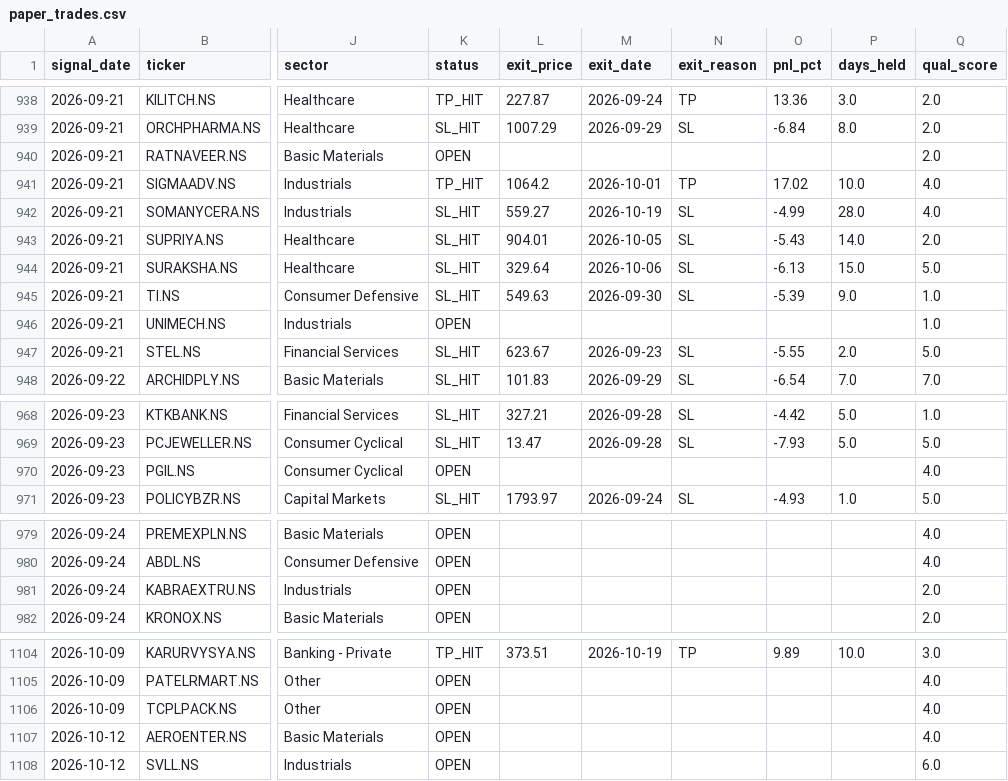
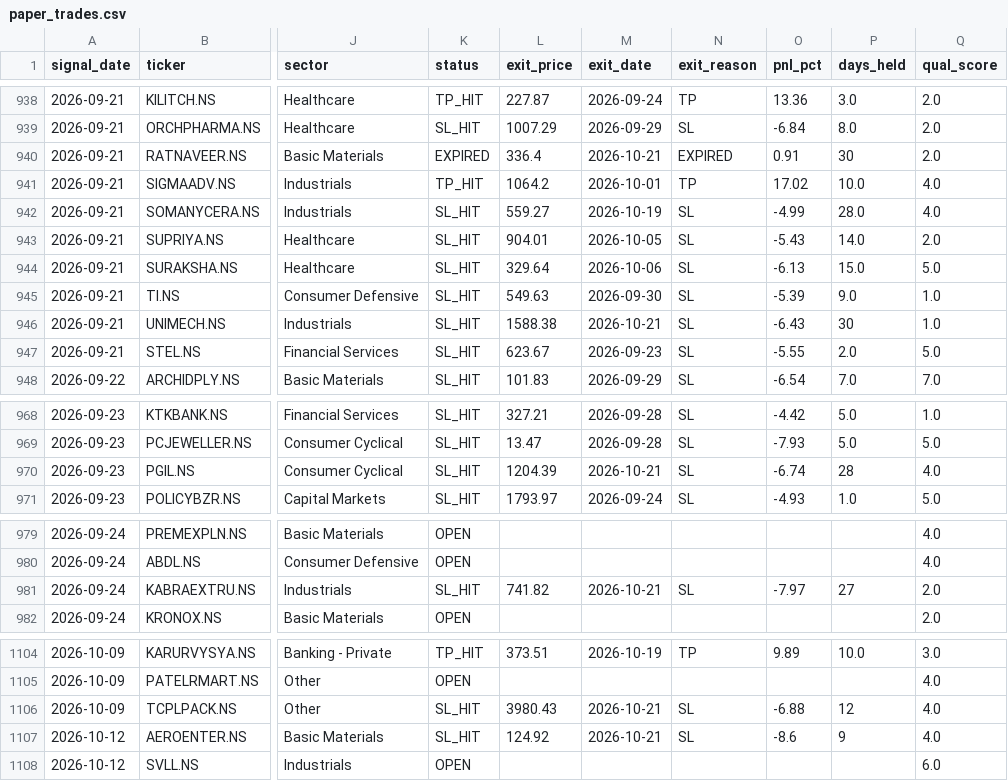
Before and after one commit to SanjayJoshi116/quant_backtesting, a CSV file: logs/paper_trades.csv, drawn as a sheet; only a part is shown, gaps mark what is left out; the diff covers the shown part only; the diff names each change by its address in the sheet, - before the commit and + after, or states it on an @@ line.

```diff
--- a/logs/paper_trades.csv
+++ b/logs/paper_trades.csv
-K940 (status): OPEN
+K940 (status): EXPIRED
-L940 (exit_price): (empty)
+L940 (exit_price): 336.4
-M940 (exit_date): (empty)
+M940 (exit_date): 2026-10-21
-N940 (exit_reason): (empty)
+N940 (exit_reason): EXPIRED
-O940 (pnl_pct): (empty)
+O940 (pnl_pct): 0.91
-P940 (days_held): (empty)
+P940 (days_held): 30
-K946 (status): OPEN
+K946 (status): SL_HIT
-L946 (exit_price): (empty)
+L946 (exit_price): 1588.38
-M946 (exit_date): (empty)
+M946 (exit_date): 2026-10-21
-N946 (exit_reason): (empty)
+N946 (exit_reason): SL
-O946 (pnl_pct): (empty)
+O946 (pnl_pct): -6.43
-P946 (days_held): (empty)
+P946 (days_held): 30
-K970 (status): OPEN
+K970 (status): SL_HIT
-L970 (exit_price): (empty)
+L970 (exit_price): 1204.39
-M970 (exit_date): (empty)
+M970 (exit_date): 2026-10-21
-N970 (exit_reason): (empty)
+N970 (exit_reason): SL
-O970 (pnl_pct): (empty)
+O970 (pnl_pct): -6.74
-P970 (days_held): (empty)
+P970 (days_held): 28
-K981 (status): OPEN
+K981 (status): SL_HIT
-L981 (exit_price): (empty)
+L981 (exit_price): 741.82
-M981 (exit_date): (empty)
+M981 (exit_date): 2026-10-21
-N981 (exit_reason): (empty)
+N981 (exit_reason): SL
-O981 (pnl_pct): (empty)
+O981 (pnl_pct): -7.97
-P981 (days_held): (empty)
+P981 (days_held): 27
-K1106:K1107 (status): OPEN
+K1106:K1107 (status): SL_HIT
-L1106 (exit_price): (empty)
+L1106 (exit_price): 3980.43
-M1106:M1107 (exit_date): (empty)
+M1106:M1107 (exit_date): 2026-10-21
-N1106:N1107 (exit_reason): (empty)
+N1106:N1107 (exit_reason): SL
-O1106 (pnl_pct): (empty)
+O1106 (pnl_pct): -6.88
-P1106 (days_held): (empty)
+P1106 (days_held): 12
-L1107 (exit_price): (empty)
+L1107 (exit_price): 124.92
-O1107 (pnl_pct): (empty)
+O1107 (pnl_pct): -8.6
-P1107 (days_held): (empty)
+P1107 (days_held): 9
```
Also changed, not shown: 2 added rows and 78 edited cells elsewhere in this file.
